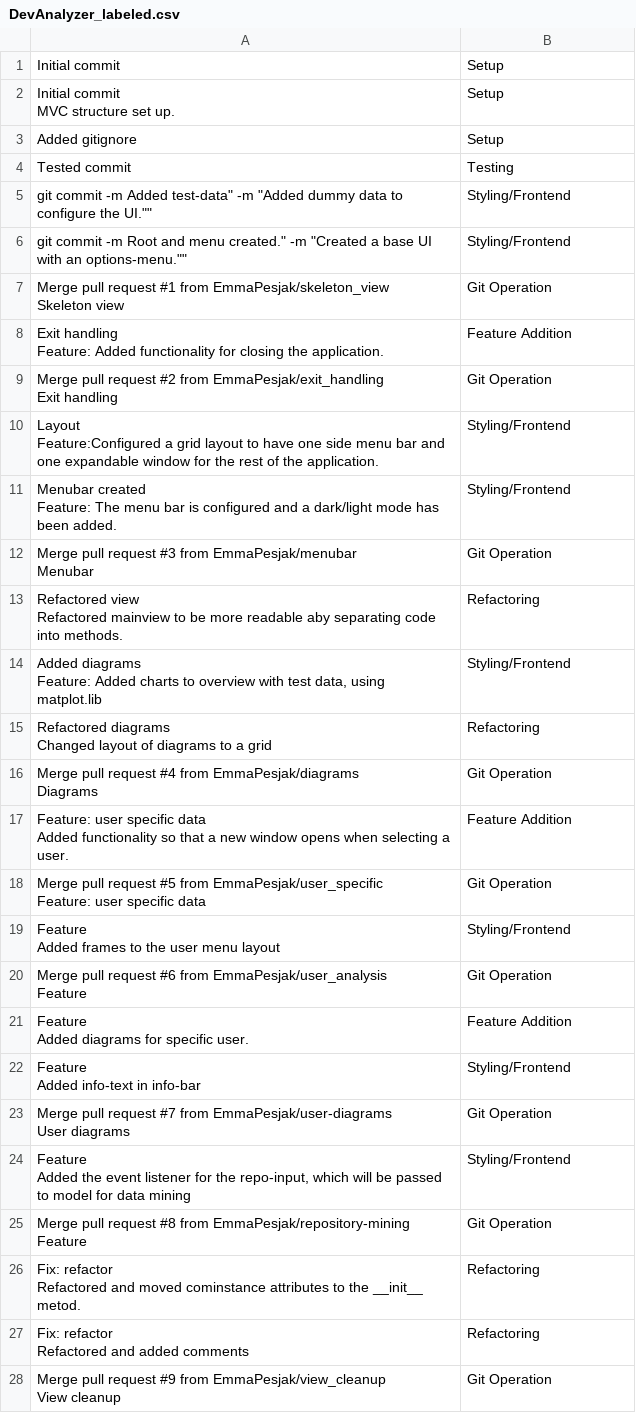
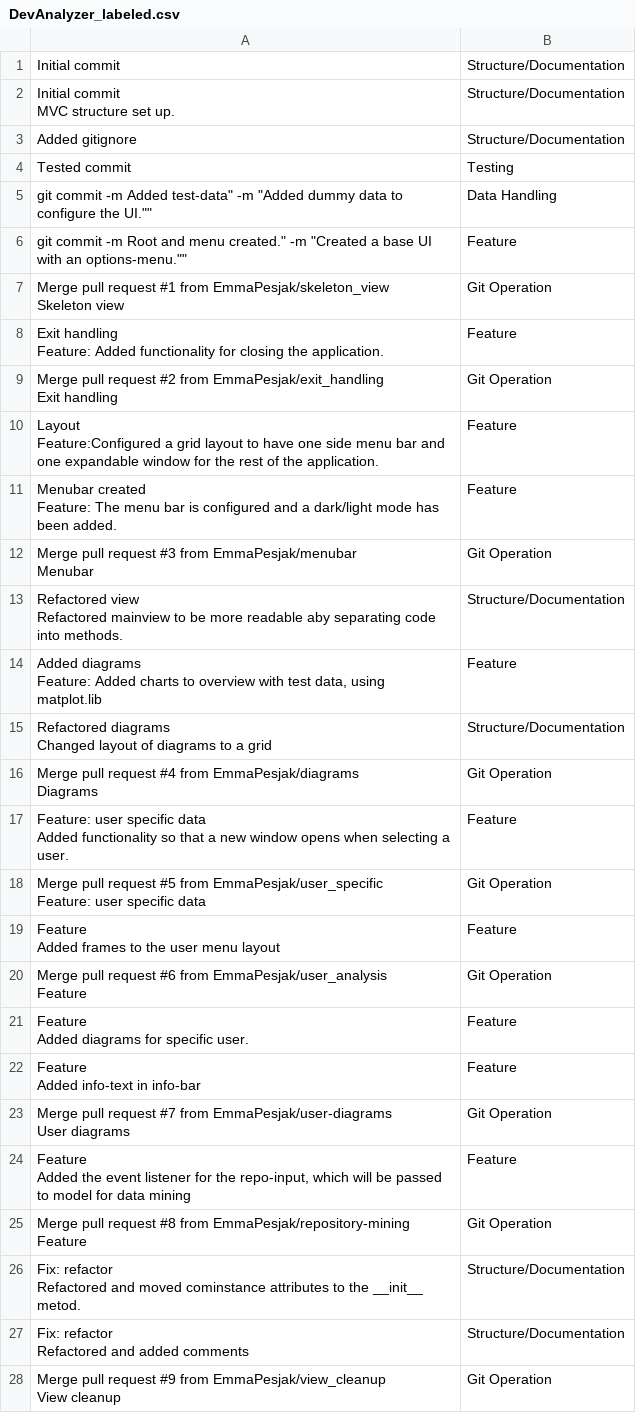
Before and after one commit to EmmaPesjak/DevAnalyzer, a CSV file: transformers_model/commit_messages/DevAnalyzer_labeled.csv, drawn as a sheet; only a part is shown; the diff covers the shown part only.

Commit message:
Done with relabeling of DevAnalyzer

```diff
--- a/transformers_model/commit_messages/DevAnalyzer_labeled.csv
+++ b/transformers_model/commit_messages/DevAnalyzer_labeled.csv
@@ -1,9 +1,9 @@
-"Initial commit","Setup"
-"Initial commit
-
-MVC structure set up.","Setup"
-"Added gitignore","Setup"
+"Initial commit","Structure/Documentation"
+"Initial commit
+
+MVC structure set up.","Structure/Documentation"
+"Added gitignore","Structure/Documentation"
 "Tested commit","Testing"
-"git commit -m "Added test-data" -m "Added dummy data to configure the UI."","Styling/Frontend"
-"git commit -m "Root and menu created." -m "Created a base UI with an options-menu."","Styling/Frontend"
+"git commit -m "Added test-data" -m "Added dummy data to configure the UI."","Data Handling"
+"git commit -m "Root and menu created." -m "Created a base UI with an options-menu."","Feature"
 "Merge pull request #1 from EmmaPesjak/skeleton_view
@@ -11,5 +11,5 @@ MVC structure set up.","Setup"
 Skeleton view","Git Operation"
-"Exit handling
-
-Feature: Added functionality for closing the application.","Feature Addition"
+"Exit handling
+
+Feature: Added functionality for closing the application.","Feature"
 "Merge pull request #2 from EmmaPesjak/exit_handling
@@ -17,8 +17,8 @@ Feature: Added functionality for closing the application.","Feature Addition"
 Exit handling","Git Operation"
-"Layout
-
-Feature:Configured a grid layout to have one side menu bar and one expandable window for the rest of the application.","Styling/Frontend"
-"Menubar created
-
-Feature: The menu bar is configured and a dark/light mode has been added.","Styling/Frontend"
+"Layout
+
+Feature:Configured a grid layout to have one side menu bar and one expandable window for the rest of the application.","Feature"
+"Menubar created
+
+Feature: The menu bar is configured and a dark/light mode has been added.","Feature"
 "Merge pull request #3 from EmmaPesjak/menubar
@@ -26,11 +26,11 @@ Feature: The menu bar is configured and a dark/light mode has been added.","Styl
 Menubar","Git Operation"
-"Refactored view
-
-Refactored mainview to be more readable aby separating code into methods.","Refactoring"
-"Added diagrams
-
-Feature: Added charts to overview with test data, using matplot.lib","Styling/Frontend"
-"Refactored diagrams
-
-Changed layout of diagrams to a grid","Refactoring"
+"Refactored view
+
+Refactored mainview to be more readable aby separating code into methods.","Structure/Documentation"
+"Added diagrams
+
+Feature: Added charts to overview with test data, using matplot.lib","Feature"
+"Refactored diagrams
+
+Changed layout of diagrams to a grid","Structure/Documentation"
 "Merge pull request #4 from EmmaPesjak/diagrams
@@ -38,5 +38,5 @@ Changed layout of diagrams to a grid","Refactoring"
 Diagrams","Git Operation"
-"Feature: user specific data
-
-Added functionality so that a new window opens when selecting a user.","Feature Addition"
+"Feature: user specific data
+
+Added functionality so that a new window opens when selecting a user.","Feature"
 "Merge pull request #5 from EmmaPesjak/user_specific
@@ -44,5 +44,5 @@ Added functionality so that a new window opens when selecting a user.","Feature
 Feature: user specific data","Git Operation"
-"Feature
-
-Added frames to the user menu layout","Styling/Frontend"
+"Feature
+
+Added frames to the user menu layout","Feature"
 "Merge pull request #6 from EmmaPesjak/user_analysis
@@ -50,8 +50,8 @@ Added frames to the user menu layout","Styling/Frontend"
 Feature","Git Operation"
-"Feature
-
-Added diagrams for specific user.","Feature Addition"
-"Feature
-
-Added info-text in info-bar","Styling/Frontend"
+"Feature
+
+Added diagrams for specific user.","Feature"
+"Feature
+
+Added info-text in info-bar","Feature"
 "Merge pull request #7 from EmmaPesjak/user-diagrams
@@ -59,5 +59,5 @@ Added info-text in info-bar","Styling/Frontend"
 User diagrams","Git Operation"
-"Feature
-
-Added the event listener for the repo-input, which will be passed to model for data mining","Styling/Frontend"
+"Feature
+
+Added the event listener for the repo-input, which will be passed to model for data mining","Feature"
 "Merge pull request #8 from EmmaPesjak/repository-mining
@@ -65,8 +65,8 @@ Added the event listener for the repo-input, which will be passed to model for d
 Feature","Git Operation"
-"Fix: refactor
-
-Refactored and moved cominstance attributes to the __init__ metod.","Refactoring"
-"Fix: refactor
-
-Refactored and added comments","Refactoring"
+"Fix: refactor
+
+Refactored and moved cominstance attributes to the __init__ metod.","Structure/Documentation"
+"Fix: refactor
+
+Refactored and added comments","Structure/Documentation"
 "Merge pull request #9 from EmmaPesjak/view_cleanup
```
Also changed, not shown: 118 edited cells elsewhere in this file.
